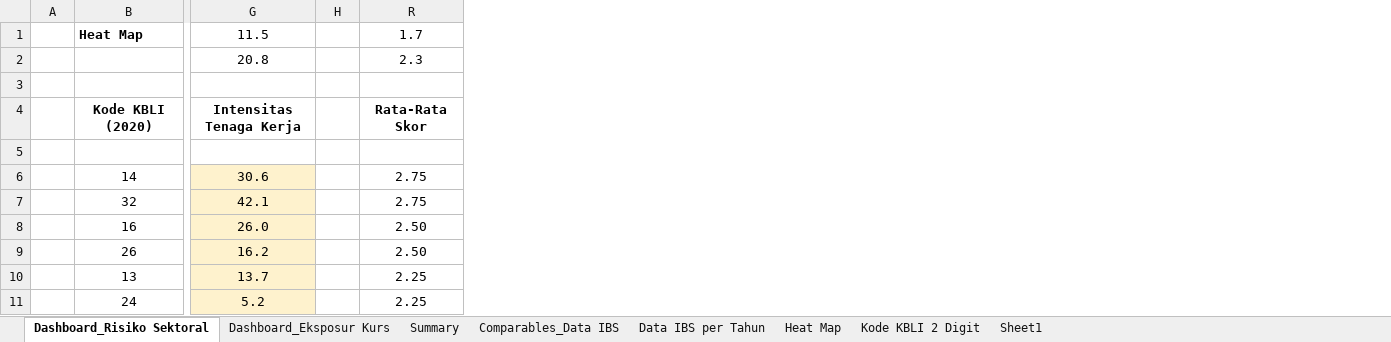
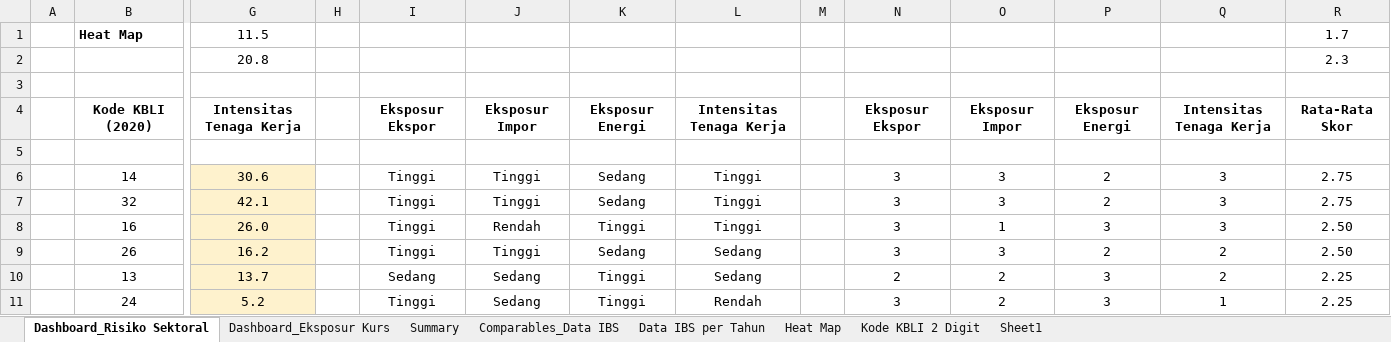
Before and after one commit to den-econ/phk_dashboard, an Excel workbook: reports/sectoral/Mapping_Data_IBS_2015_2022.xlsx, sheet Dashboard_Risiko Sektoral, drawn as a sheet; only a part is shown, gaps mark what is left out; values as stored, in another font and other column widths than the file's, no borders; conditional formats not drawn; the diff names each change by its address in the sheet, - before the commit and + after, or states it on an @@ line.

Commit message:
Update Mapping_Data_IBS_2015_2022.xlsx

```diff
--- a/reports/sectoral/Mapping_Data_IBS_2015_2022.xlsx (sheet Dashboard_Risiko Sektoral)
+++ b/reports/sectoral/Mapping_Data_IBS_2015_2022.xlsx (sheet Dashboard_Risiko Sektoral)
@@ column I unhidden, rows 4-11: Eksposur Ekspor |  | Tinggi | Tinggi | Tinggi | Tinggi | Sedang | Tinggi @@
@@ column J unhidden, rows 4-11: Eksposur Impor |  | Tinggi | Tinggi | Rendah | Tinggi | Sedang | Sedang @@
@@ column K unhidden, rows 4-11: Eksposur Energi |  | Sedang | Sedang | Tinggi | Sedang | Tinggi | Tinggi @@
@@ column L unhidden, rows 4-11: Intensitas Tenaga Kerja |  | Tinggi | Tinggi | Tinggi | Sedang | Sedang | Rendah @@
@@ column M unhidden, empty @@
@@ column N unhidden, rows 4-11: Eksposur Ekspor |  | 3 | 3 | 3 | 3 | 2 | 3 @@
@@ column O unhidden, rows 4-11: Eksposur Impor |  | 3 | 3 | 1 | 3 | 2 | 2 @@
@@ column P unhidden, rows 4-11: Eksposur Energi |  | 2 | 2 | 3 | 2 | 3 | 3 @@
@@ column Q unhidden, rows 4-11: Intensitas Tenaga Kerja |  | 3 | 3 | 3 | 2 | 2 | 1 @@
```
